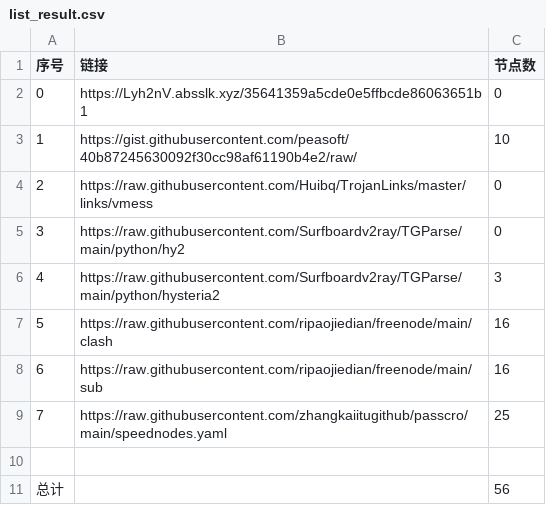
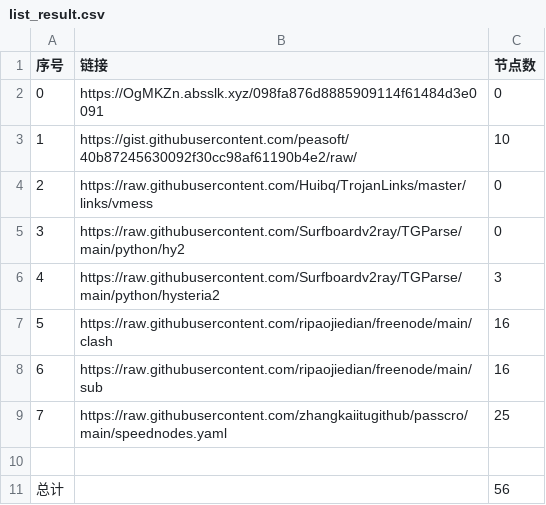
Before and after one commit to sangosbanikz/NoMoreWalls, a CSV file: list_result.csv, drawn as a sheet.

```diff
--- a/list_result.csv
+++ b/list_result.csv
@@ -1,3 +1,3 @@
 序号,链接,节点数
-0,https://Lyh2nV.absslk.xyz/35641359a5cde0e5ffbcde86063651b1,0
+0,https://OgMKZn.absslk.xyz/098fa876d8885909114f61484d3e0091,0
 1,https://gist.githubusercontent.com/peasoft/40b87245630092f30cc98af61190b4e2/raw/,10
```
Also changed, not shown: 4 other files.
